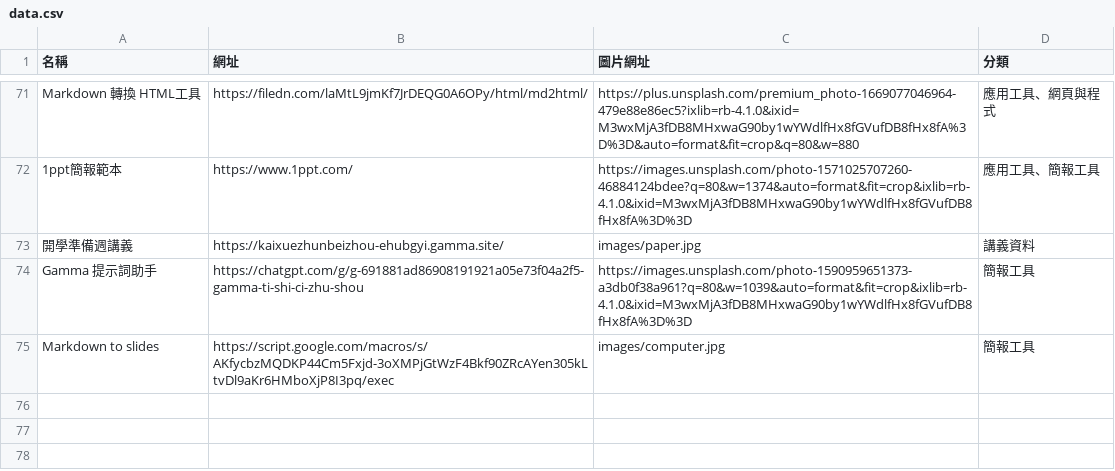
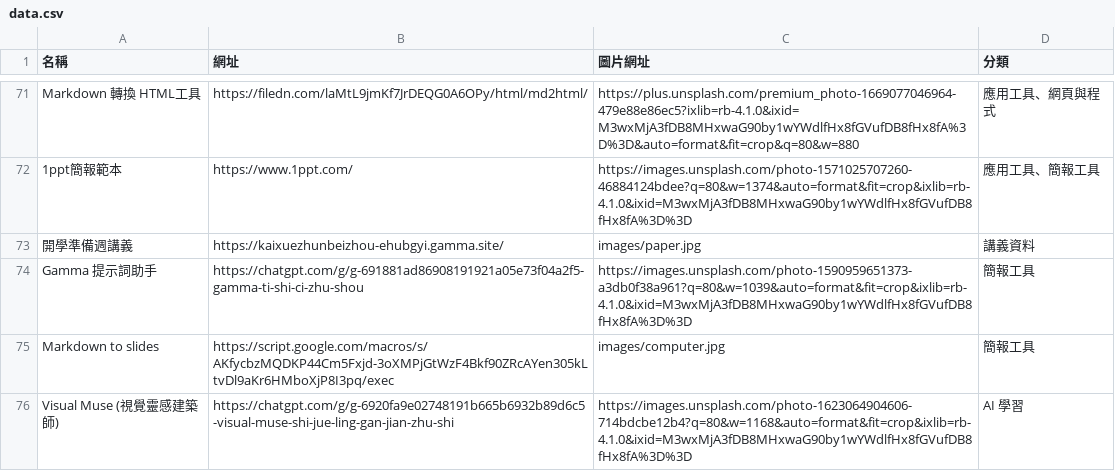
Before and after one commit to charce1103/web, a CSV file: data.csv, drawn as a sheet; only a part is shown, gaps mark what is left out; the diff names each change by its address in the sheet, - before the commit and + after, or states it on an @@ line.

Commit message:
Update data.csv

```diff
--- a/data.csv
+++ b/data.csv
+row 76: Visual Muse (視覺靈感建築師) | https://chatgpt.com/g/g-6920fa9e02748191b665b6932b89d6c5-visual-muse-shi-jue-ling-gan-jian-zhu-shi | https://images.unsplash.com/photo-1623064904606-714bdcbe12b4?q=80&w=1168&auto=format&fit=crop&ixlib=rb-4.1.0&ixid=M3wxMjA3fDB8MHxwaG90by1wYWdlfHx8fGVufDB8fHx8fA%3D%3D | AI 學習
```
